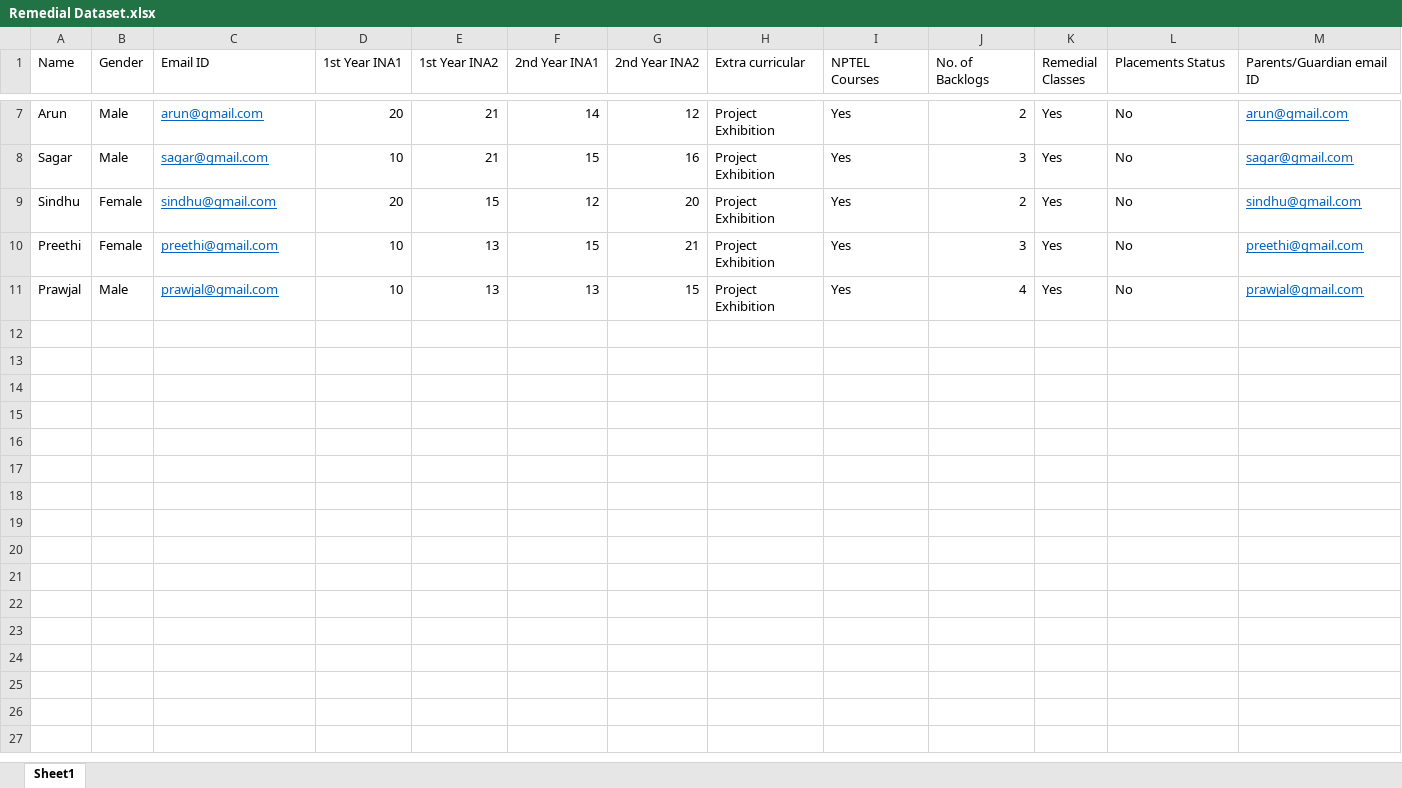
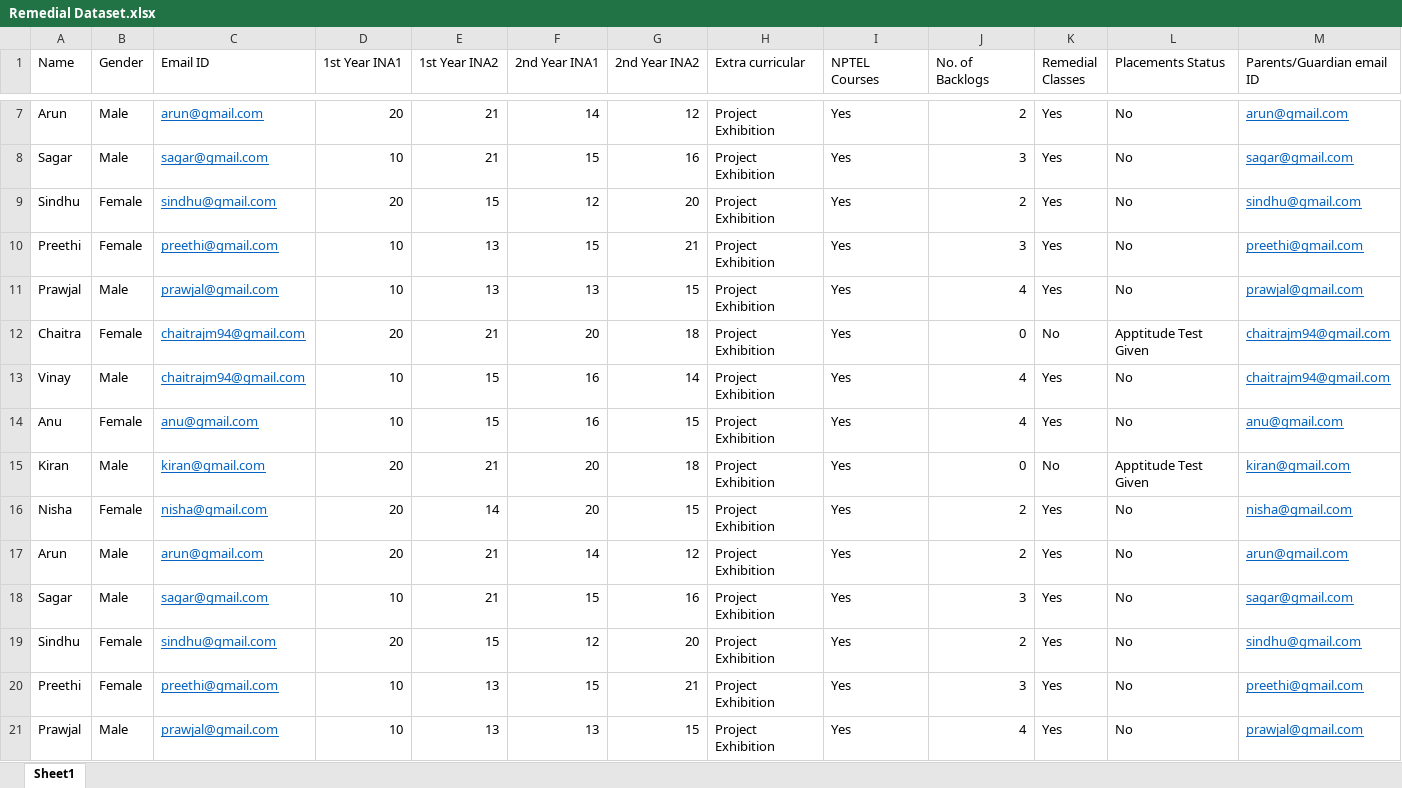
Before and after one commit to GopiAjt/remedial-class, an Excel workbook: Remedial Dataset.xlsx, sheet Sheet1, drawn as a sheet; only a part is shown, gaps mark what is left out; values as stored, in another font and other column widths than the file's, no borders; rows hold the shown columns only; the diff names each change by its address in the sheet, - before the commit and + after, or states it on an @@ line.

```diff
--- a/Remedial Dataset.xlsx (sheet Sheet1)
+++ b/Remedial Dataset.xlsx (sheet Sheet1)
+row 12: Chaitra | Female | chaitrajm94@gmail.com | 20 | 21 | 20 | 18 | Project Exhibition | Yes | 0 | No | Apptitude Test Given | chaitrajm94@gmail.com
+row 13: Vinay | Male | chaitrajm94@gmail.com | 10 | 15 | 16 | 14 | Project Exhibition | Yes | 4 | Yes | No | chaitrajm94@gmail.com
+row 14: Anu | Female | anu@gmail.com | 10 | 15 | 16 | 15 | Project Exhibition | Yes | 4 | Yes | No | anu@gmail.com
+row 15: Kiran | Male | kiran@gmail.com | 20 | 21 | 20 | 18 | Project Exhibition | Yes | 0 | No | Apptitude Test Given | kiran@gmail.com
+row 16: Nisha | Female | nisha@gmail.com | 20 | 14 | 20 | 15 | Project Exhibition | Yes | 2 | Yes | No | nisha@gmail.com
+row 17: Arun | Male | arun@gmail.com | 20 | 21 | 14 | 12 | Project Exhibition | Yes | 2 | Yes | No | arun@gmail.com
+row 18: Sagar | Male | sagar@gmail.com | 10 | 21 | 15 | 16 | Project Exhibition | Yes | 3 | Yes | No | sagar@gmail.com
+row 19: Sindhu | Female | sindhu@gmail.com | 20 | 15 | 12 | 20 | Project Exhibition | Yes | 2 | Yes | No | sindhu@gmail.com
+row 20: Preethi | Female | preethi@gmail.com | 10 | 13 | 15 | 21 | Project Exhibition | Yes | 3 | Yes | No | preethi@gmail.com
+row 21: Prawjal | Male | prawjal@gmail.com | 10 | 13 | 13 | 15 | Project Exhibition | Yes | 4 | Yes | No | prawjal@gmail.com
```
Also changed, not shown: test-remedial.xlsx, 4 other files.
